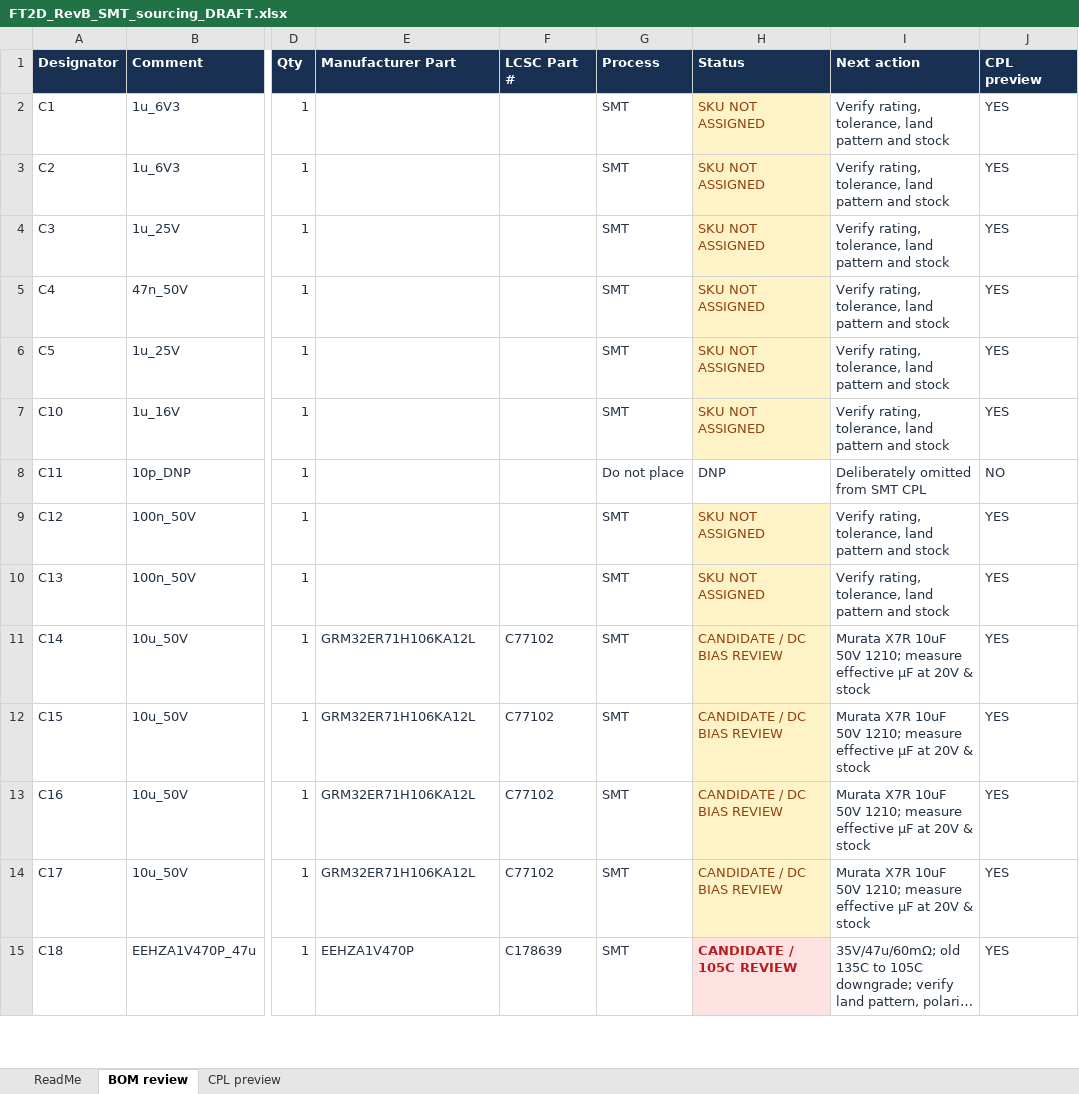
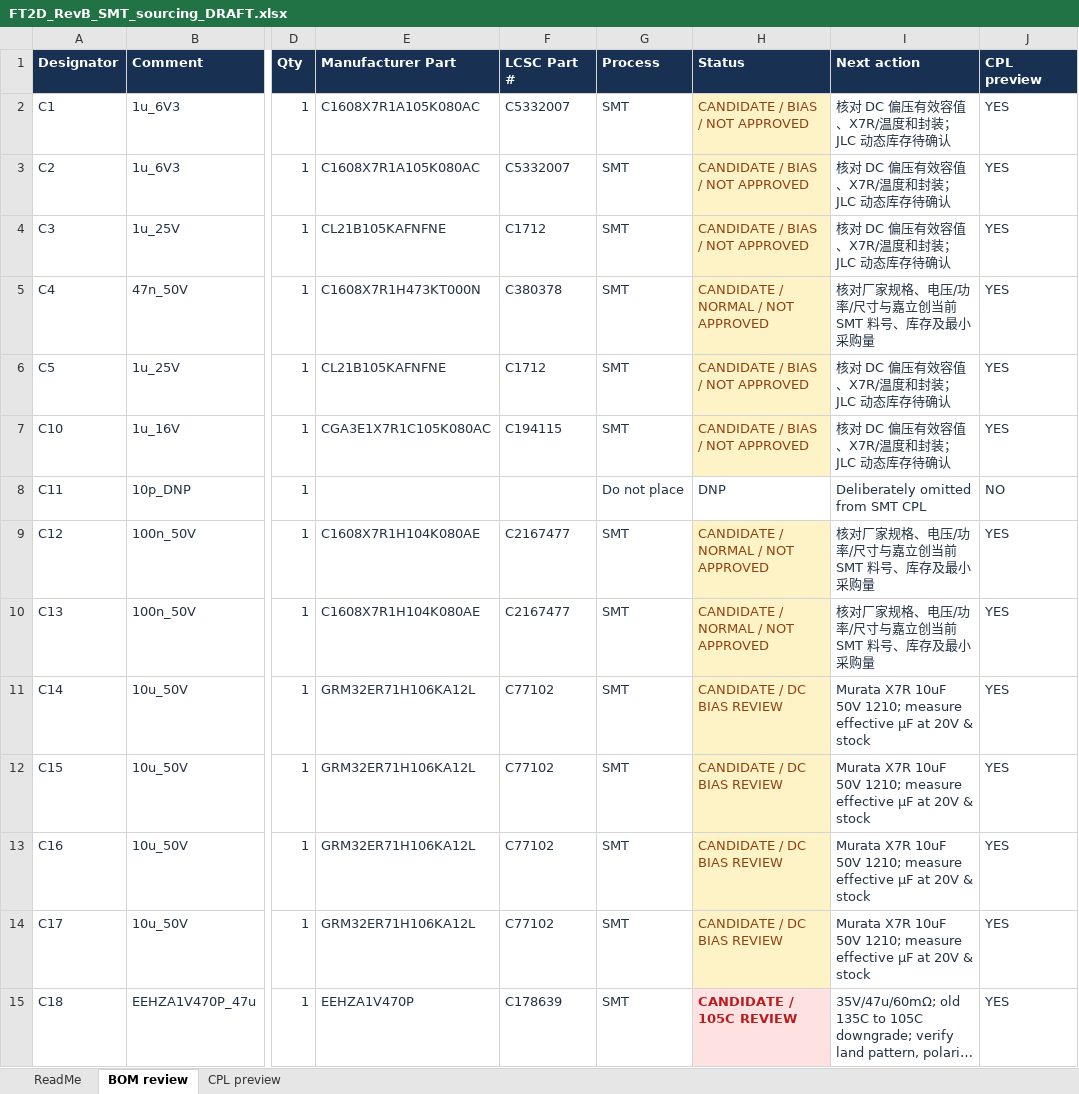
Before and after one commit to Accelerator6666/Yaesu-FT2D-USBC-charge, an Excel workbook: manufacturing/Rev_B/REVIEW_ONLY_NOT_FOR_FAB/FT2D_RevB_SMT_sourcing_DRAFT.xlsx, sheet BOM review, drawn as a sheet; only a part is shown, gaps mark what is left out; long unchanged cells end in …; values as stored, in another font and other column widths than the file's, no borders; the diff covers the shown part only; the diff names each change by its address in the sheet, - before the commit and + after, or states it on an @@ line.

Commit message:
Rev B: map 53 SMT candidate C-codes and audit power copper necks (NO-GO)

```diff
--- a/manufacturing/Rev_B/REVIEW_ONLY_NOT_FOR_FAB/FT2D_RevB_SMT_sourcing_DRAFT.xlsx (sheet BOM review)
+++ b/manufacturing/Rev_B/REVIEW_ONLY_NOT_FOR_FAB/FT2D_RevB_SMT_sourcing_DRAFT.xlsx (sheet BOM review)
-E2:E3 (Manufacturer Part): (empty)
+E2:E3 (Manufacturer Part): C1608X7R1A105K080AC
-F2:F3 (LCSC Part #): (empty)
+F2:F3 (LCSC Part #): C5332007
-H2:H4 (Status): SKU NOT ASSIGNED
+H2:H4 (Status): CANDIDATE / BIAS / NOT APPROVED
-I2:I4 (Next action): Verify rating, tolerance, land pattern and stock
+I2:I4 (Next action): 核对 DC 偏压有效容值、X7R/温度和封装；JLC 动态库存待确认
-E4 (Manufacturer Part): (empty)
+E4 (Manufacturer Part): CL21B105KAFNFNE
-F4 (LCSC Part #): (empty)
+F4 (LCSC Part #): C1712
-E5 (Manufacturer Part): (empty)
+E5 (Manufacturer Part): C1608X7R1H473KT000N
-F5 (LCSC Part #): (empty)
+F5 (LCSC Part #): C380378
-H5 (Status): SKU NOT ASSIGNED
+H5 (Status): CANDIDATE / NORMAL / NOT APPROVED
-I5 (Next action): Verify rating, tolerance, land pattern and stock
+I5 (Next action): 核对厂家规格、电压/功率/尺寸与嘉立创当前 SMT 料号、库存及最小采购量
-E6 (Manufacturer Part): (empty)
+E6 (Manufacturer Part): CL21B105KAFNFNE
-F6 (LCSC Part #): (empty)
+F6 (LCSC Part #): C1712
-H6:H7 (Status): SKU NOT ASSIGNED
+H6:H7 (Status): CANDIDATE / BIAS / NOT APPROVED
-I6:I7 (Next action): Verify rating, tolerance, land pattern and stock
+I6:I7 (Next action): 核对 DC 偏压有效容值、X7R/温度和封装；JLC 动态库存待确认
-E7 (Manufacturer Part): (empty)
+E7 (Manufacturer Part): CGA3E1X7R1C105K080AC
-F7 (LCSC Part #): (empty)
+F7 (LCSC Part #): C194115
-E9:E10 (Manufacturer Part): (empty)
+E9:E10 (Manufacturer Part): C1608X7R1H104K080AE
-F9:F10 (LCSC Part #): (empty)
+F9:F10 (LCSC Part #): C2167477
-H9:H10 (Status): SKU NOT ASSIGNED
+H9:H10 (Status): CANDIDATE / NORMAL / NOT APPROVED
-I9:I10 (Next action): Verify rating, tolerance, land pattern and stock
+I9:I10 (Next action): 核对厂家规格、电压/功率/尺寸与嘉立创当前 SMT 料号、库存及最小采购量
```
Also changed, not shown: 104 edited cells elsewhere in this sheet, sheet ReadMe, 15 other files.
